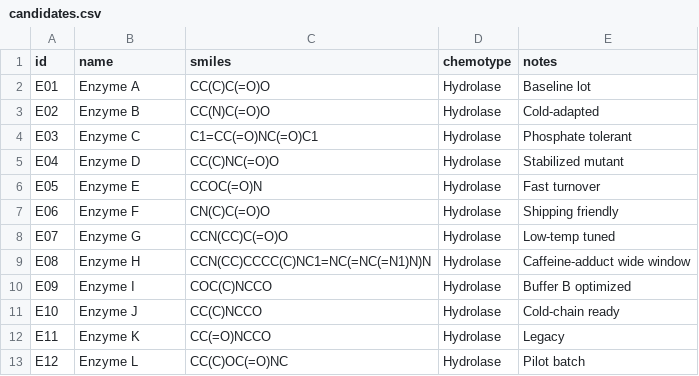
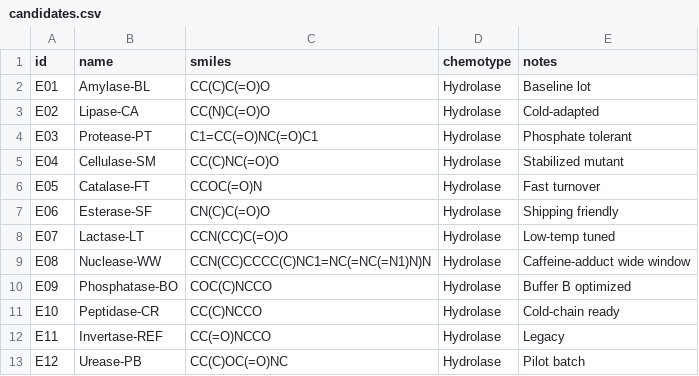
Before and after one commit to krishna-gramener/omnilab, a CSV file: backend/data/flow3_enzyme/candidates.csv, drawn as a sheet.

```diff
--- a/backend/data/flow3_enzyme/candidates.csv
+++ b/backend/data/flow3_enzyme/candidates.csv
@@ -1,13 +1,13 @@
 id,name,smiles,chemotype,notes
-E01,Enzyme A,CC(C)C(=O)O,Hydrolase,"Baseline lot"
-E02,Enzyme B,CC(N)C(=O)O,Hydrolase,"Cold-adapted"
-E03,Enzyme C,C1=CC(=O)NC(=O)C1,Hydrolase,"Phosphate tolerant"
-E04,Enzyme D,CC(C)NC(=O)O,Hydrolase,"Stabilized mutant"
-E05,Enzyme E,CCOC(=O)N,Hydrolase,"Fast turnover"
-E06,Enzyme F,CN(C)C(=O)O,Hydrolase,"Shipping friendly"
-E07,Enzyme G,CCN(CC)C(=O)O,Hydrolase,"Low-temp tuned"
-E08,Enzyme H,CCN(CC)CCCC(C)NC1=NC(=NC(=N1)N)N,Hydrolase,"Caffeine-adduct wide window"
-E09,Enzyme I,COC(C)NCCO,Hydrolase,"Buffer B optimized"
-E10,Enzyme J,CC(C)NCCO,Hydrolase,"Cold-chain ready"
-E11,Enzyme K,CC(=O)NCCO,Hydrolase,"Legacy"
-E12,Enzyme L,CC(C)OC(=O)NC,Hydrolase,"Pilot batch"
+E01,Amylase-BL,CC(C)C(=O)O,Hydrolase,"Baseline lot"
+E02,Lipase-CA,CC(N)C(=O)O,Hydrolase,"Cold-adapted"
+E03,Protease-PT,C1=CC(=O)NC(=O)C1,Hydrolase,"Phosphate tolerant"
+E04,Cellulase-SM,CC(C)NC(=O)O,Hydrolase,"Stabilized mutant"
+E05,Catalase-FT,CCOC(=O)N,Hydrolase,"Fast turnover"
+E06,Esterase-SF,CN(C)C(=O)O,Hydrolase,"Shipping friendly"
+E07,Lactase-LT,CCN(CC)C(=O)O,Hydrolase,"Low-temp tuned"
+E08,Nuclease-WW,CCN(CC)CCCC(C)NC1=NC(=NC(=N1)N)N,Hydrolase,"Caffeine-adduct wide window"
+E09,Phosphatase-BO,COC(C)NCCO,Hydrolase,"Buffer B optimized"
+E10,Peptidase-CR,CC(C)NCCO,Hydrolase,"Cold-chain ready"
+E11,Invertase-REF,CC(=O)NCCO,Hydrolase,"Legacy"
+E12,Urease-PB,CC(C)OC(=O)NC,Hydrolase,"Pilot batch"
```
Also changed, not shown: backend/data/flow2_dnaprobe/candidates.csv, 3 other files.
